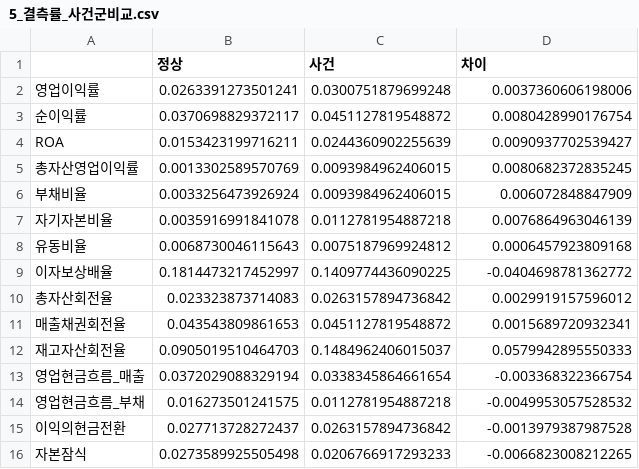
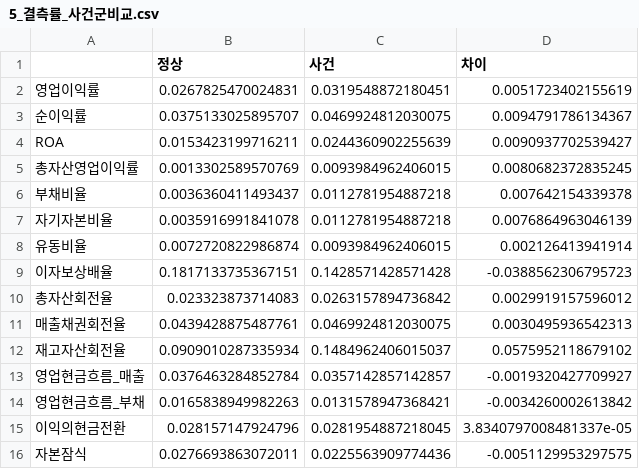
Before and after one commit to ejongmin/h-up-xai-project, a CSV file: results/팀원/5_결측률_사건군비교.csv, drawn as a sheet; only a part is shown; the diff covers the shown part only.

```diff
--- a/results/팀원/5_결측률_사건군비교.csv
+++ b/results/팀원/5_결측률_사건군비교.csv
@@ -1,16 +1,16 @@
 ,정상,사건,차이
-영업이익률,0.0263391273501241,0.0300751879699248,0.0037360606198006
-순이익률,0.0370698829372117,0.0451127819548872,0.0080428990176754
+영업이익률,0.0267825470024831,0.0319548872180451,0.0051723402155619
+순이익률,0.0375133025895707,0.0469924812030075,0.0094791786134367
 ROA,0.0153423199716211,0.0244360902255639,0.0090937702539427
 총자산영업이익률,0.0013302589570769,0.0093984962406015,0.0080682372835245
-부채비율,0.0033256473926924,0.0093984962406015,0.006072848847909
+부채비율,0.0036360411493437,0.0112781954887218,0.007642154339378
 자기자본비율,0.0035916991841078,0.0112781954887218,0.0076864963046139
-유동비율,0.0068730046115643,0.0075187969924812,0.0006457923809168
-이자보상배율,0.1814473217452997,0.1409774436090225,-0.0404698781362772
+유동비율,0.0072720822986874,0.0093984962406015,0.002126413941914
+이자보상배율,0.1817133735367151,0.1428571428571428,-0.0388562306795723
 총자산회전율,0.023323873714083,0.0263157894736842,0.0029919157596012
-매출채권회전율,0.043543809861653,0.0451127819548872,0.0015689720932341
-재고자산회전율,0.0905019510464703,0.1484962406015037,0.0579942895550333
-영업현금흐름_매출,0.0372029088329194,0.0338345864661654,-0.003368322366754
-영업현금흐름_부채,0.016273501241575,0.0112781954887218,-0.0049953057528532
-이익의현금전환,0.027713728272437,0.0263157894736842,-0.0013979387987528
-자본잠식,0.0273589925505498,0.0206766917293233,-0.0066823008212265
+매출채권회전율,0.0439428875487761,0.0469924812030075,0.0030495936542313
+재고자산회전율,0.0909010287335934,0.1484962406015037,0.0575952118679102
+영업현금흐름_매출,0.0376463284852784,0.0357142857142857,-0.0019320427709927
+영업현금흐름_부채,0.0165838949982263,0.0131578947368421,-0.0034260002613842
+이익의현금전환,0.028157147924796,0.0281954887218045,3.8340797008481337e-05
+자본잠식,0.0276693863072011,0.0225563909774436,-0.0051129953297575
```
Also changed, not shown: 30 edited cells elsewhere in this file, results/w04/결측률_사건군비교.csv, results/w09/SHAP_계수_비교.csv, 27 other files.
